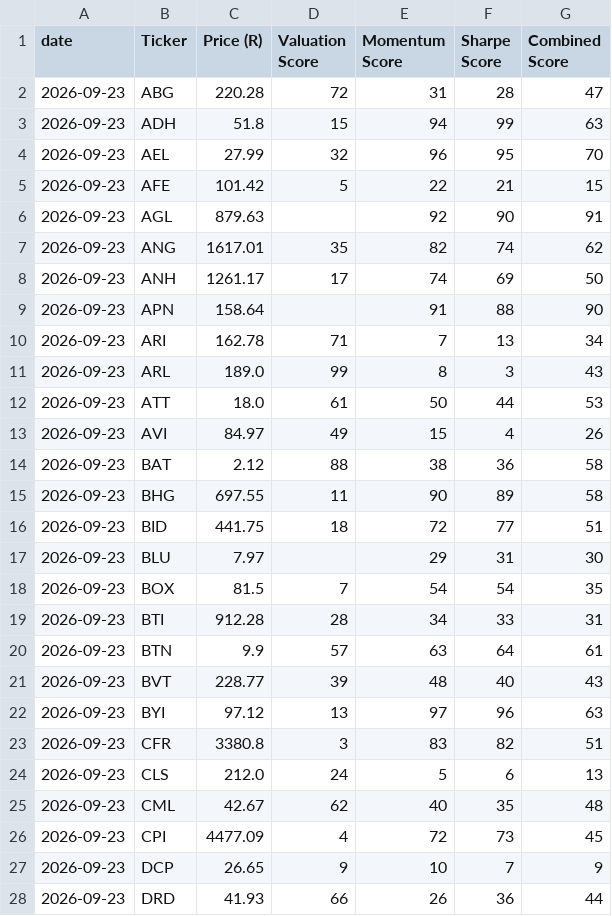
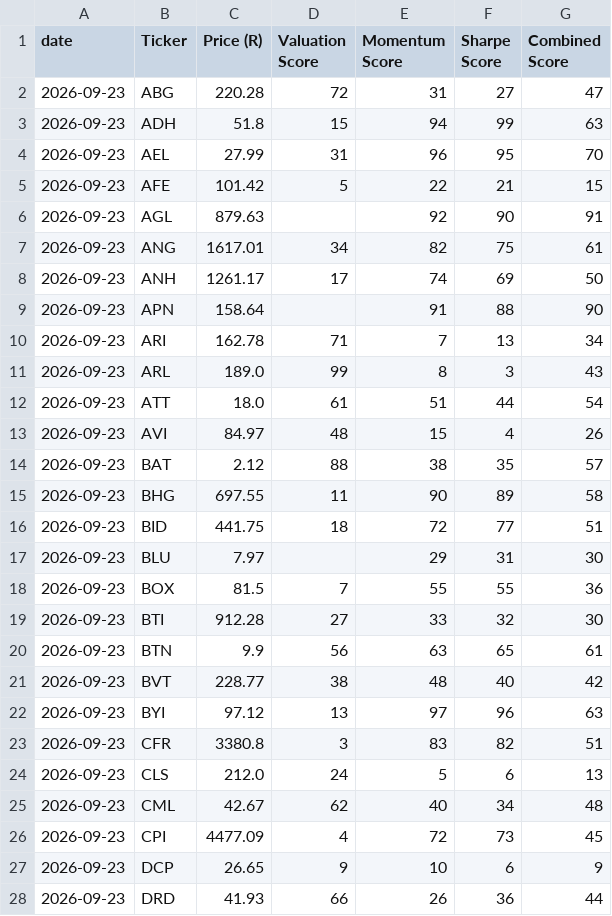
Before and after one commit to Cybermunk369/jse-screener, a CSV file: data/history.csv, drawn as a sheet; only a part is shown; the diff covers the shown part only.

```diff
--- a/data/history.csv
+++ b/data/history.csv
@@ -1,8 +1,8 @@
 date,Ticker,Price (R),Valuation Score,Momentum Score,Sharpe Score,Combined Score
-2026-09-23,ABG,220.28,72,31,28,47
+2026-09-23,ABG,220.28,72,31,27,47
 2026-09-23,ADH,51.8,15,94,99,63
-2026-09-23,AEL,27.99,32,96,95,70
+2026-09-23,AEL,27.99,31,96,95,70
 2026-09-23,AFE,101.42,5,22,21,15
 2026-09-23,AGL,879.63,,92,90,91
-2026-09-23,ANG,1617.01,35,82,74,62
+2026-09-23,ANG,1617.01,34,82,75,61
 2026-09-23,ANH,1261.17,17,74,69,50
@@ -11,5 +11,5 @@ date,Ticker,Price (R),Valuation Score,Momentum Score,Sharpe Score,Combined Score
 2026-09-23,ARL,189.0,99,8,3,43
-2026-09-23,ATT,18.0,61,50,44,53
-2026-09-23,AVI,84.97,49,15,4,26
-2026-09-23,BAT,2.12,88,38,36,58
+2026-09-23,ATT,18.0,61,51,44,54
+2026-09-23,AVI,84.97,48,15,4,26
+2026-09-23,BAT,2.12,88,38,35,57
 2026-09-23,BHG,697.55,11,90,89,58
@@ -17,6 +17,6 @@ date,Ticker,Price (R),Valuation Score,Momentum Score,Sharpe Score,Combined Score
 2026-09-23,BLU,7.97,,29,31,30
-2026-09-23,BOX,81.5,7,54,54,35
-2026-09-23,BTI,912.28,28,34,33,31
-2026-09-23,BTN,9.9,57,63,64,61
-2026-09-23,BVT,228.77,39,48,40,43
+2026-09-23,BOX,81.5,7,55,55,36
+2026-09-23,BTI,912.28,27,33,32,30
+2026-09-23,BTN,9.9,56,63,65,61
+2026-09-23,BVT,228.77,38,48,40,42
 2026-09-23,BYI,97.12,13,97,96,63
@@ -24,5 +24,5 @@ date,Ticker,Price (R),Valuation Score,Momentum Score,Sharpe Score,Combined Score
 2026-09-23,CLS,212.0,24,5,6,13
-2026-09-23,CML,42.67,62,40,35,48
+2026-09-23,CML,42.67,62,40,34,48
 2026-09-23,CPI,4477.09,4,72,73,45
-2026-09-23,DCP,26.65,9,10,7,9
+2026-09-23,DCP,26.65,9,10,6,9
 2026-09-23,DRD,41.93,66,26,36,44
```
Also changed, not shown: 1 added row and 88 edited cells elsewhere in this file, data/prices.csv, data/screener.csv, 2 other files.
